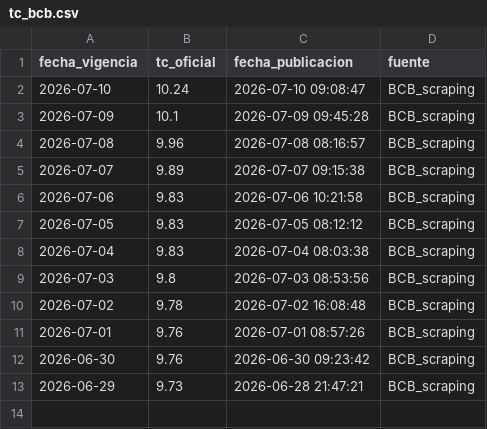
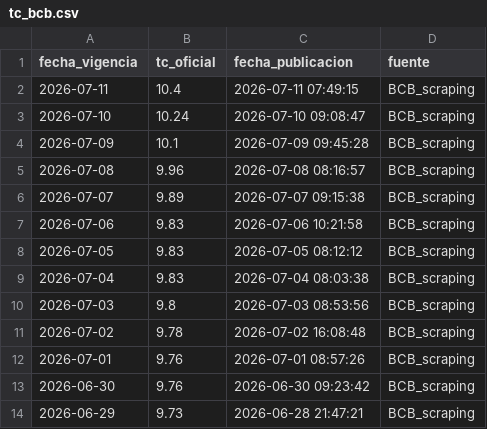
Before and after one commit to mtineojr/y_tc_bcb, a CSV file: data/tc_bcb.csv, drawn as a sheet; the diff names each change by its address in the sheet, - before the commit and + after, or states it on an @@ line.

```diff
--- a/data/tc_bcb.csv
+++ b/data/tc_bcb.csv
+row 2: 2026-07-11 | 10.4 | 2026-07-11 07:49:15 | BCB_scraping
```
